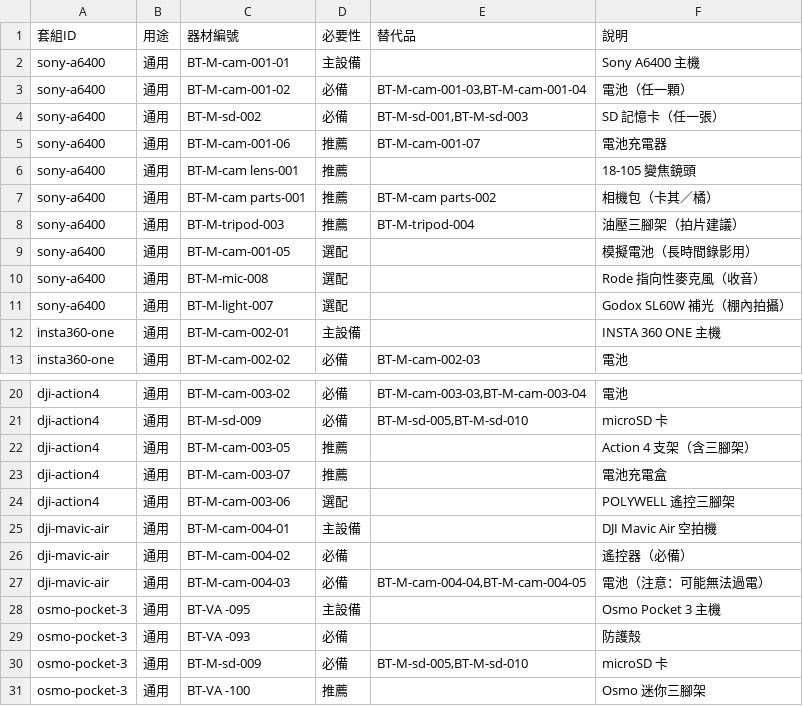
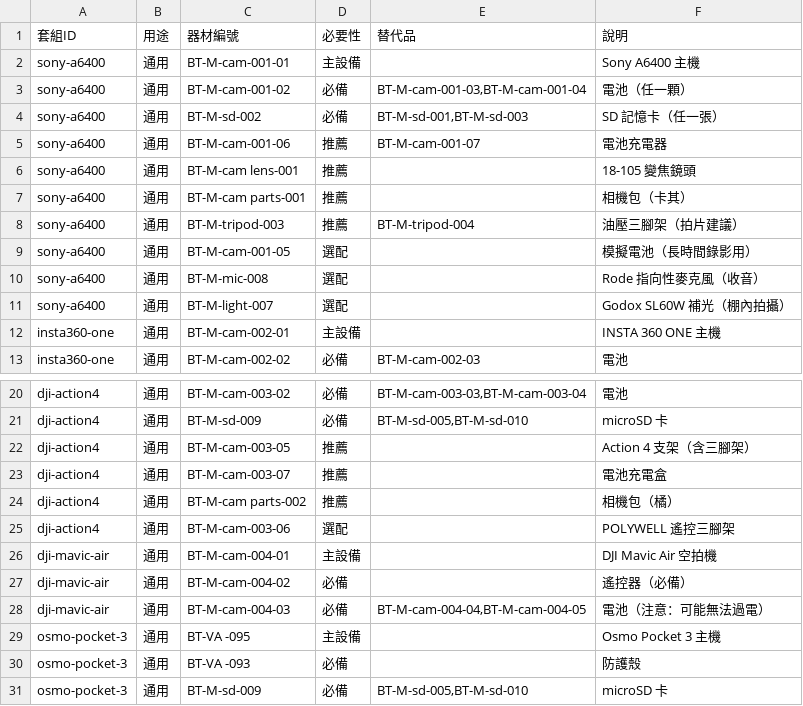
Before and after one commit to blocktempo-fo/inventory-lookup, a CSV file: bundles.csv, drawn as a sheet; only a part is shown, gaps mark what is left out; the shorter side is filled out with more unchanged rows.

Commit message:
Move 相機包(橘) from Sony alt to DJI Action 4 推薦
User confirmed:
- 相機包（卡其）BT-M-cam parts-001 → Sony A6400 (kept)
- 相機包（橘）BT-M-cam parts-002 → DJI Action 4 (moved here)

```diff
--- a/bundles.csv
+++ b/bundles.csv
@@ -6,3 +6,3 @@ sony-a6400,通用,BT-M-cam-001-06,推薦,BT-M-cam-001-07,電池充電器
 sony-a6400,通用,BT-M-cam lens-001,推薦,,18-105 變焦鏡頭
-sony-a6400,通用,BT-M-cam parts-001,推薦,BT-M-cam parts-002,相機包（卡其／橘）
+sony-a6400,通用,BT-M-cam parts-001,推薦,,相機包（卡其）
 sony-a6400,通用,BT-M-tripod-003,推薦,BT-M-tripod-004,油壓三腳架（拍片建議）
@@ -23,2 +23,3 @@ dji-action4,通用,BT-M-cam-003-05,推薦,,Action 4 支架（含三腳架）
 dji-action4,通用,BT-M-cam-003-07,推薦,,電池充電盒
+dji-action4,通用,BT-M-cam parts-002,推薦,,相機包（橘）
 dji-action4,通用,BT-M-cam-003-06,選配,,POLYWELL 遙控三腳架
```
